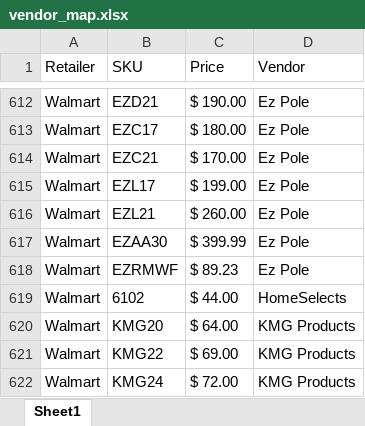
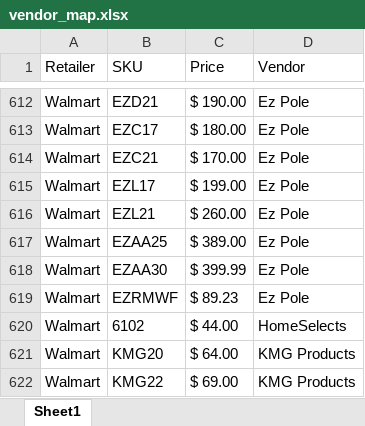
Before and after one commit to CornerstoneProductsGroup/TEST, an Excel workbook: data/vendor_map.xlsx, sheet Sheet1, drawn as a sheet; only a part is shown, gaps mark what is left out; the shorter side is filled out with more unchanged rows; values as stored, in another font and other column widths than the file's, no borders; the diff names each change by its address in the sheet, - before the commit and + after, or states it on an @@ line.

Commit message:
Add files via upload

```diff
--- a/data/vendor_map.xlsx (sheet Sheet1)
+++ b/data/vendor_map.xlsx (sheet Sheet1)
+row 617: Walmart | EZAA25 | $ 389.00 | Ez Pole
```
